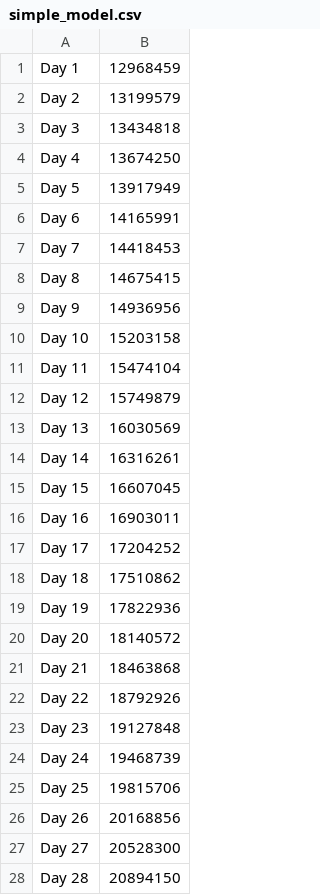
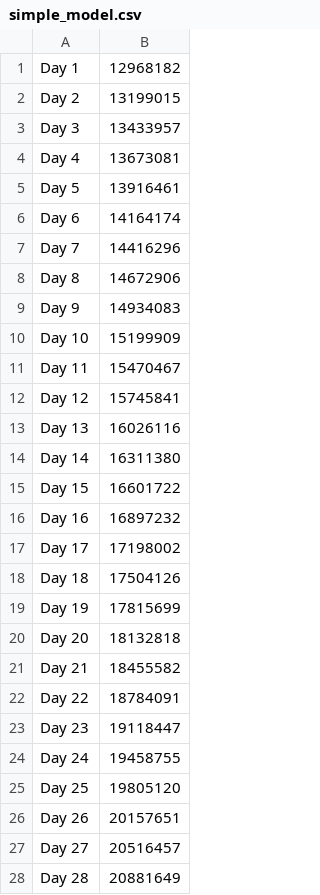
Before and after one commit to jtpotato/covid-simulation, a CSV file: simple_model/simple_model.csv, drawn as a sheet; only a part is shown; the diff covers the shown part only.

Commit message:
move simple model

```diff
--- a/simple_model/simple_model.csv
+++ b/simple_model/simple_model.csv
@@ -1,28 +1,28 @@
-Day 1, 12968459
-Day 2, 13199579
-Day 3, 13434818
-Day 4, 13674250
-Day 5, 13917949
-Day 6, 14165991
-Day 7, 14418453
-Day 8, 14675415
-Day 9, 14936956
-Day 10, 15203158
-Day 11, 15474104
-Day 12, 15749879
-Day 13, 16030569
-Day 14, 16316261
-Day 15, 16607045
-Day 16, 16903011
-Day 17, 17204252
-Day 18, 17510862
-Day 19, 17822936
-Day 20, 18140572
-Day 21, 18463868
-Day 22, 18792926
-Day 23, 19127848
-Day 24, 19468739
-Day 25, 19815706
-Day 26, 20168856
-Day 27, 20528300
-Day 28, 20894150
+Day 1, 12968182
+Day 2, 13199015
+Day 3, 13433957
+Day 4, 13673081
+Day 5, 13916461
+Day 6, 14164174
+Day 7, 14416296
+Day 8, 14672906
+Day 9, 14934083
+Day 10, 15199909
+Day 11, 15470467
+Day 12, 15745841
+Day 13, 16026116
+Day 14, 16311380
+Day 15, 16601722
+Day 16, 16897232
+Day 17, 17198002
+Day 18, 17504126
+Day 19, 17815699
+Day 20, 18132818
+Day 21, 18455582
+Day 22, 18784091
+Day 23, 19118447
+Day 24, 19458755
+Day 25, 19805120
+Day 26, 20157651
+Day 27, 20516457
+Day 28, 20881649
```
Also changed, not shown: 150 edited cells elsewhere in this file, 1 other file.
